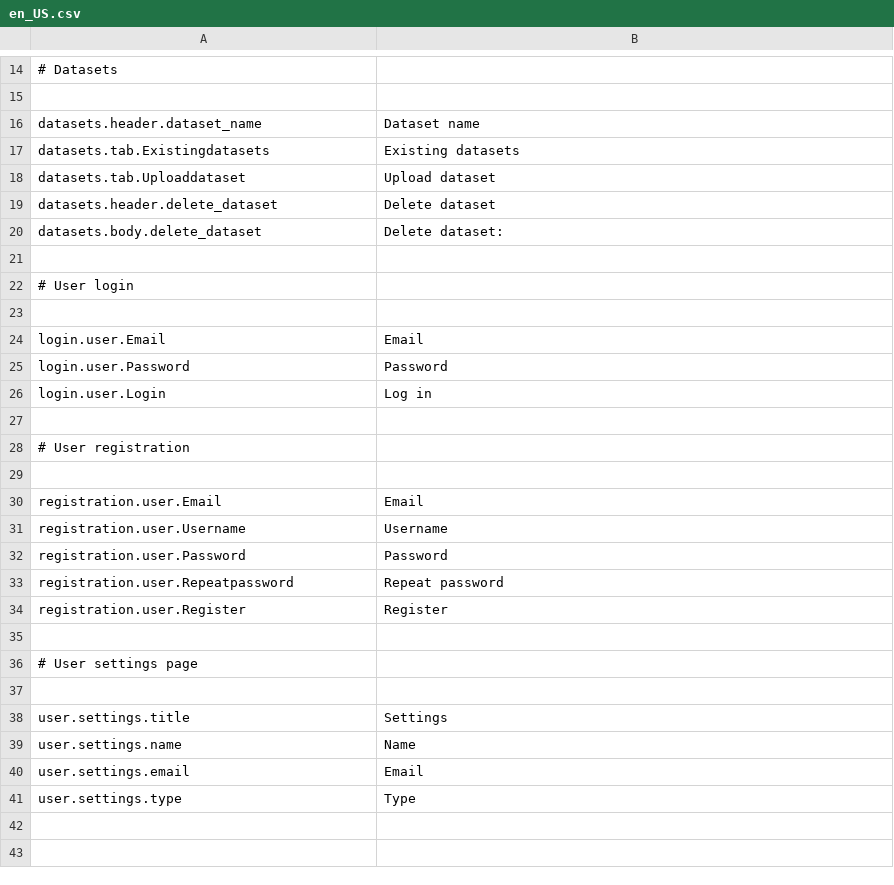
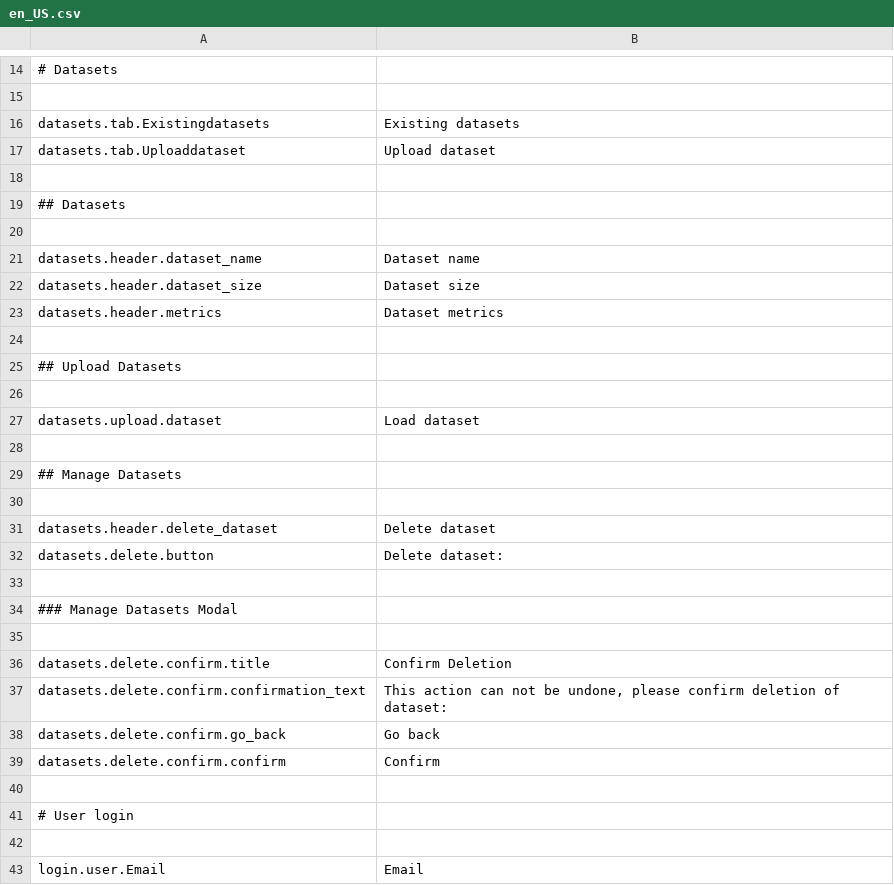
Before and after one commit to mateoalvarez/tornado-app, a CSV file: src/app/translations/en_US.csv, drawn as a sheet; only a part is shown, gaps mark what is left out; the shorter side is filled out with more unchanged rows; addresses are those after the commit; the diff names each change by its address in the sheet, - before the commit and + after, or states it on an @@ line.

Commit message:
Fixed datasets

```diff
--- a/src/app/translations/en_US.csv
+++ b/src/app/translations/en_US.csv
+row 18: (empty)
+row 19: ## Datasets
+row 20: (empty)
@@ row 16 moved to row 21: datasets.header.dataset_name @@
+row 22: datasets.header.dataset_size | Dataset size
+row 23: datasets.header.metrics | Dataset metrics
+row 24: (empty)
+row 25: ## Upload Datasets
+row 26: (empty)
+row 27: datasets.upload.dataset | Load dataset
+row 28: (empty)
+row 29: ## Manage Datasets
+row 30: (empty)
-A32: datasets.body.delete_dataset
+A32: datasets.delete.button
+row 33: (empty)
+row 34: ### Manage Datasets Modal
+row 35: (empty)
+row 36: datasets.delete.confirm.title | Confirm Deletion
+row 37: datasets.delete.confirm.confirmation_text | This action can not be undone, please confirm deletion of dataset:
+row 38: datasets.delete.confirm.go_back | Go back
+row 39: datasets.delete.confirm.confirm | Confirm
```
Also changed, not shown: src/app/translations/es_ES.csv, 2 other files.
